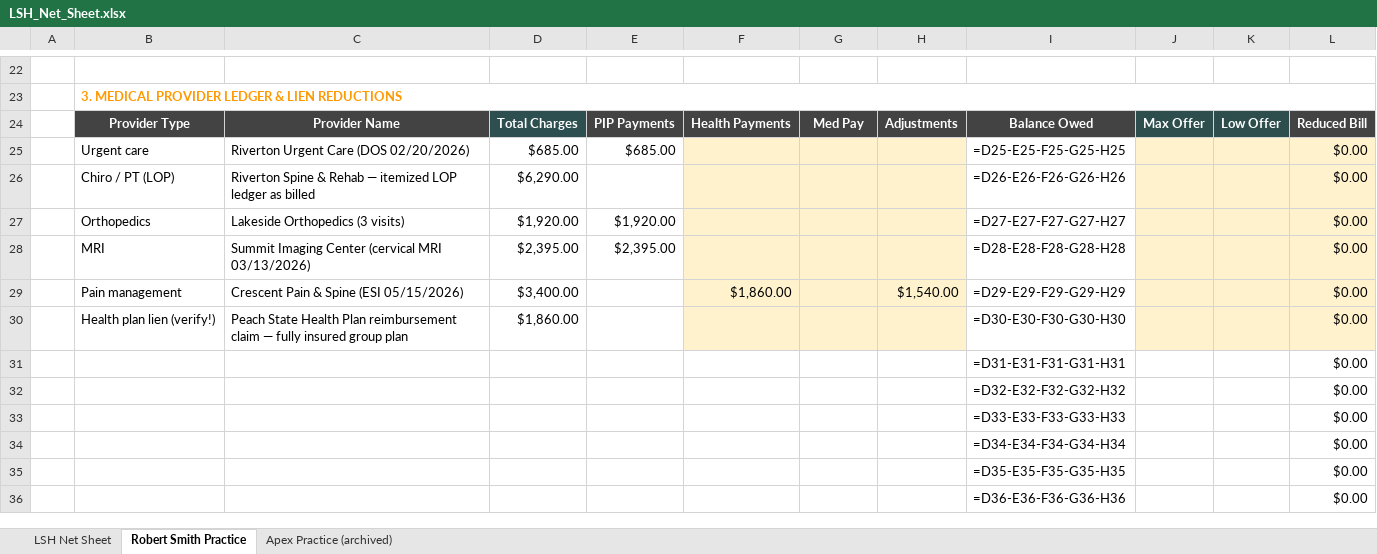
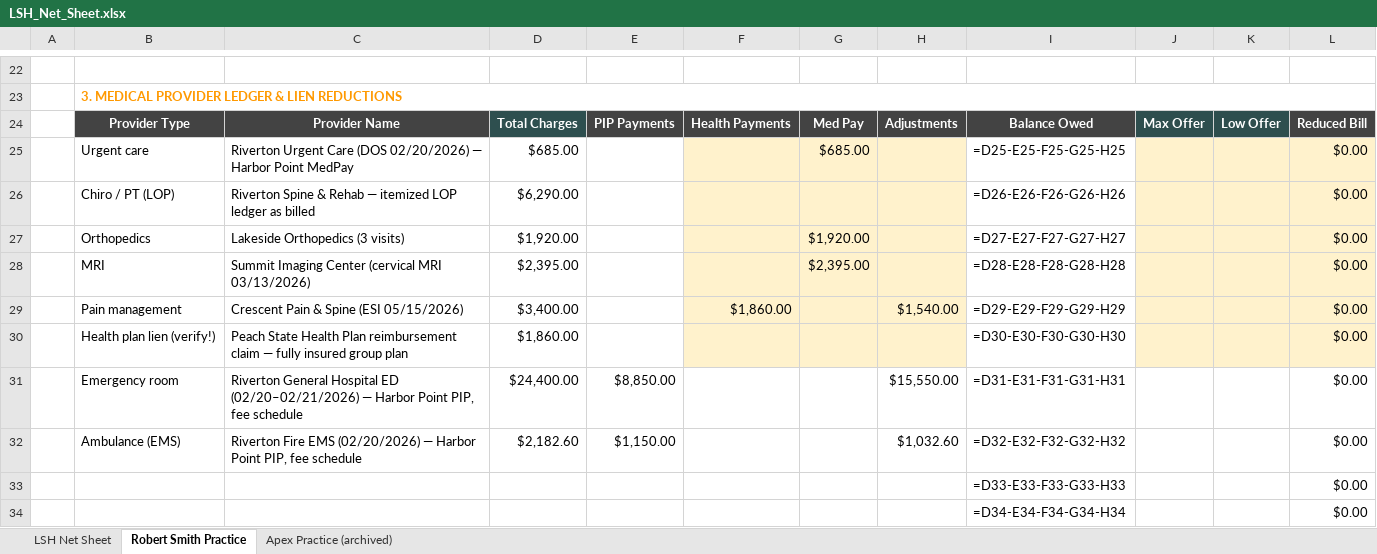
Before and after one commit to team-litigation-lab/Case-Management-Training, an Excel workbook: documents/templates/LSH_Net_Sheet.xlsx, sheet Robert Smith Practice, drawn as a sheet; only a part is shown, gaps mark what is left out; the shorter side is filled out with more unchanged rows; values as stored, in another font and other column widths than the file's, no borders; formulas without a stored value are shown as written; removed rows and columns are numbered as before the commit, all else as after; the diff names each change by its address in the sheet, - before the commit and + after, or states it on an @@ line.

```diff
--- a/documents/templates/LSH_Net_Sheet.xlsx (sheet Robert Smith Practice)
+++ b/documents/templates/LSH_Net_Sheet.xlsx (sheet Robert Smith Practice)
-C25: …(DOS 02/20/2026)
+C25: …(DOS 02/20/2026) — Harbor Point MedPay
-E25: $685.00
+E25: (empty)
-G25: (empty)
+G25: $685.00
-E27: $1,920.00
+E27: (empty)
-G27: (empty)
+G27: $1,920.00
-E28: $2,395.00
+E28: (empty)
-G28: (empty)
+G28: $2,395.00
-row 31:  |  |  |  |  |  |  |  | =D31-E31-F31-G31-H31 |  |  | $0.00
-row 32:  |  |  |  |  |  |  |  | =D32-E32-F32-G32-H32 |  |  | $0.00
+row 31:  | Emergency room | Riverton General Hospital ED (02/20–02/21/2026) — Harbor Point PIP, fee schedule | $24,400.00 | $8,850.00 |  |  | $15,550.00 | =D31-E31-F31-G31-H31 |  |  | $0.00
+row 32:  | Ambulance (EMS) | Riverton Fire EMS (02/20/2026) — Harbor Point PIP, fee schedule | $2,182.60 | $1,150.00 |  |  | $1,032.60 | =D32-E32-F32-G32-H32 |  |  | $0.00
```
Also changed, not shown: 1 other file.
